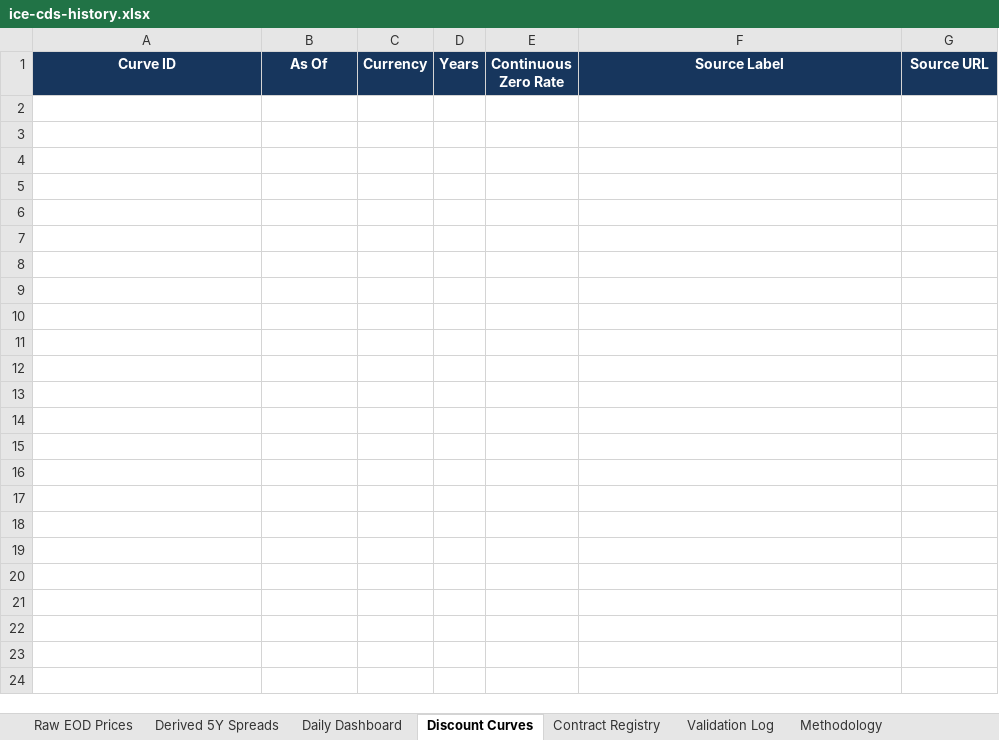
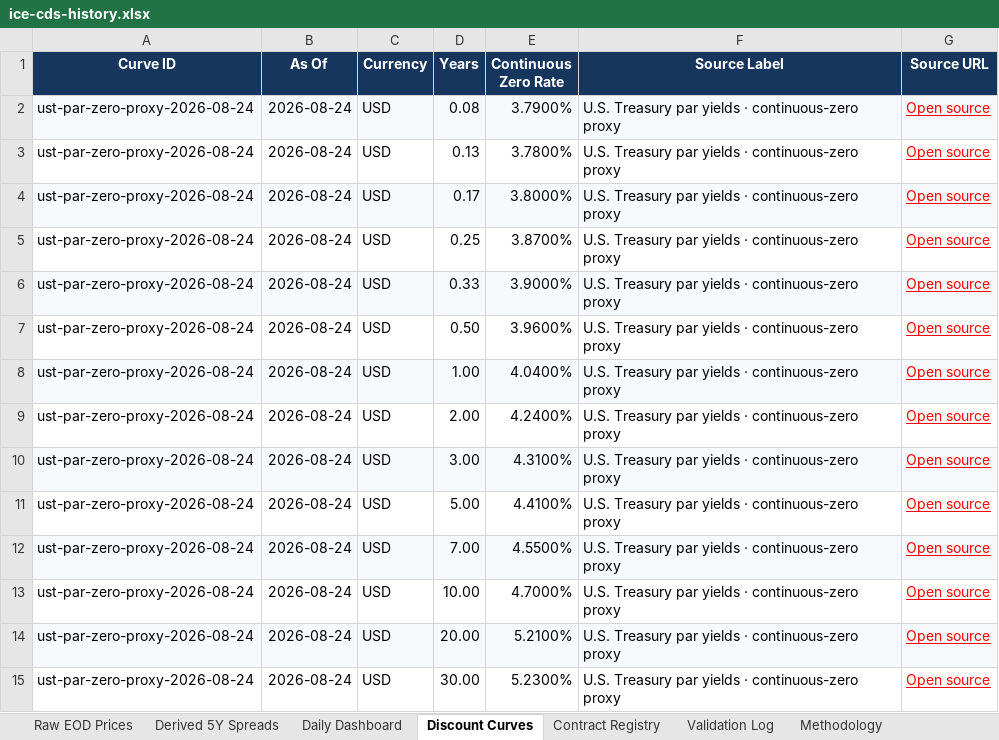
Before and after one commit to two-dimension/shifeng-investment, an Excel workbook: server/data/ai-dashboard/ice-cds/ice-cds-history.xlsx, sheet Discount Curves, drawn as a sheet; values as stored, in another font and other column widths than the file's, no borders; the diff names each change by its address in the sheet, - before the commit and + after, or states it on an @@ line.

```diff
--- a/server/data/ai-dashboard/ice-cds/ice-cds-history.xlsx (sheet Discount Curves)
+++ b/server/data/ai-dashboard/ice-cds/ice-cds-history.xlsx (sheet Discount Curves)
+row 2: ust-par-zero-proxy-2026-08-24 | 2026-08-24 | USD | 0.08 | 3.7900% | U.S. Treasury par yields · continuous-zero proxy | Open source
+row 3: ust-par-zero-proxy-2026-08-24 | 2026-08-24 | USD | 0.13 | 3.7800% | U.S. Treasury par yields · continuous-zero proxy | Open source
+row 4: ust-par-zero-proxy-2026-08-24 | 2026-08-24 | USD | 0.17 | 3.8000% | U.S. Treasury par yields · continuous-zero proxy | Open source
+row 5: ust-par-zero-proxy-2026-08-24 | 2026-08-24 | USD | 0.25 | 3.8700% | U.S. Treasury par yields · continuous-zero proxy | Open source
+row 6: ust-par-zero-proxy-2026-08-24 | 2026-08-24 | USD | 0.33 | 3.9000% | U.S. Treasury par yields · continuous-zero proxy | Open source
+row 7: ust-par-zero-proxy-2026-08-24 | 2026-08-24 | USD | 0.50 | 3.9600% | U.S. Treasury par yields · continuous-zero proxy | Open source
+row 8: ust-par-zero-proxy-2026-08-24 | 2026-08-24 | USD | 1.00 | 4.0400% | U.S. Treasury par yields · continuous-zero proxy | Open source
+row 9: ust-par-zero-proxy-2026-08-24 | 2026-08-24 | USD | 2.00 | 4.2400% | U.S. Treasury par yields · continuous-zero proxy | Open source
+row 10: ust-par-zero-proxy-2026-08-24 | 2026-08-24 | USD | 3.00 | 4.3100% | U.S. Treasury par yields · continuous-zero proxy | Open source
+row 11: ust-par-zero-proxy-2026-08-24 | 2026-08-24 | USD | 5.00 | 4.4100% | U.S. Treasury par yields · continuous-zero proxy | Open source
+row 12: ust-par-zero-proxy-2026-08-24 | 2026-08-24 | USD | 7.00 | 4.5500% | U.S. Treasury par yields · continuous-zero proxy | Open source
+row 13: ust-par-zero-proxy-2026-08-24 | 2026-08-24 | USD | 10.00 | 4.7000% | U.S. Treasury par yields · continuous-zero proxy | Open source
+row 14: ust-par-zero-proxy-2026-08-24 | 2026-08-24 | USD | 20.00 | 5.2100% | U.S. Treasury par yields · continuous-zero proxy | Open source
+row 15: ust-par-zero-proxy-2026-08-24 | 2026-08-24 | USD | 30.00 | 5.2300% | U.S. Treasury par yields · continuous-zero proxy | Open source
```
Also changed, not shown: sheet Derived 5Y Spreads, sheet Daily Dashboard, sheet Raw EOD Prices, sheet Validation Log, sheet Contract Registry, sheet Methodology, 17 other files.
